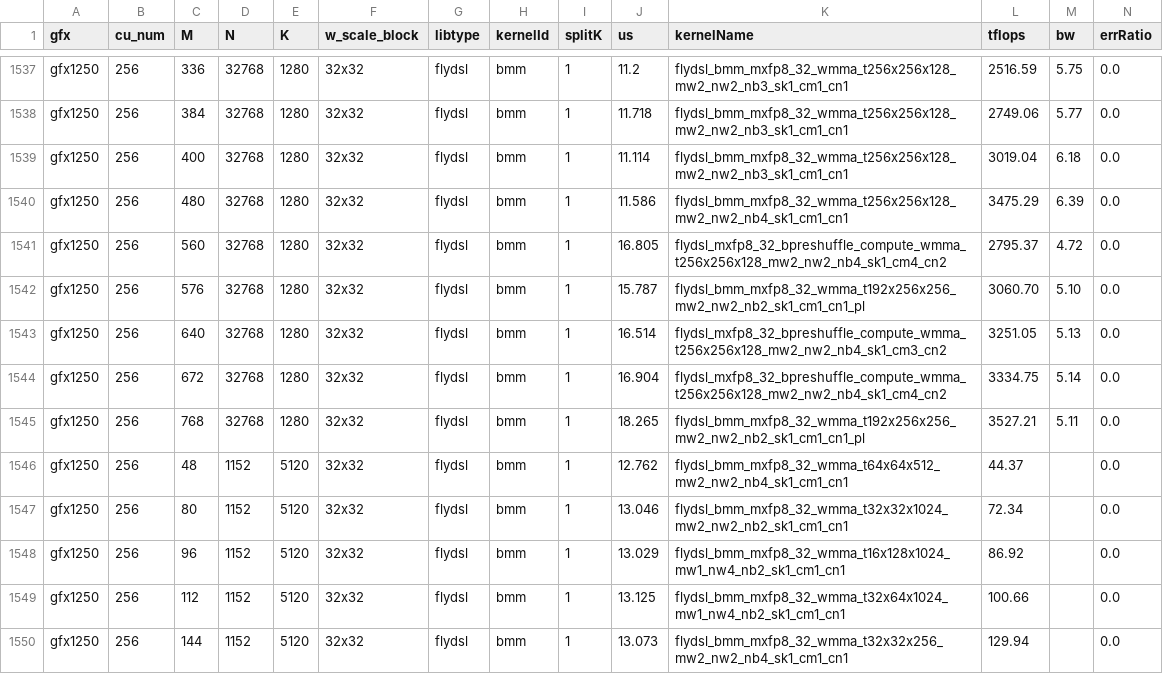
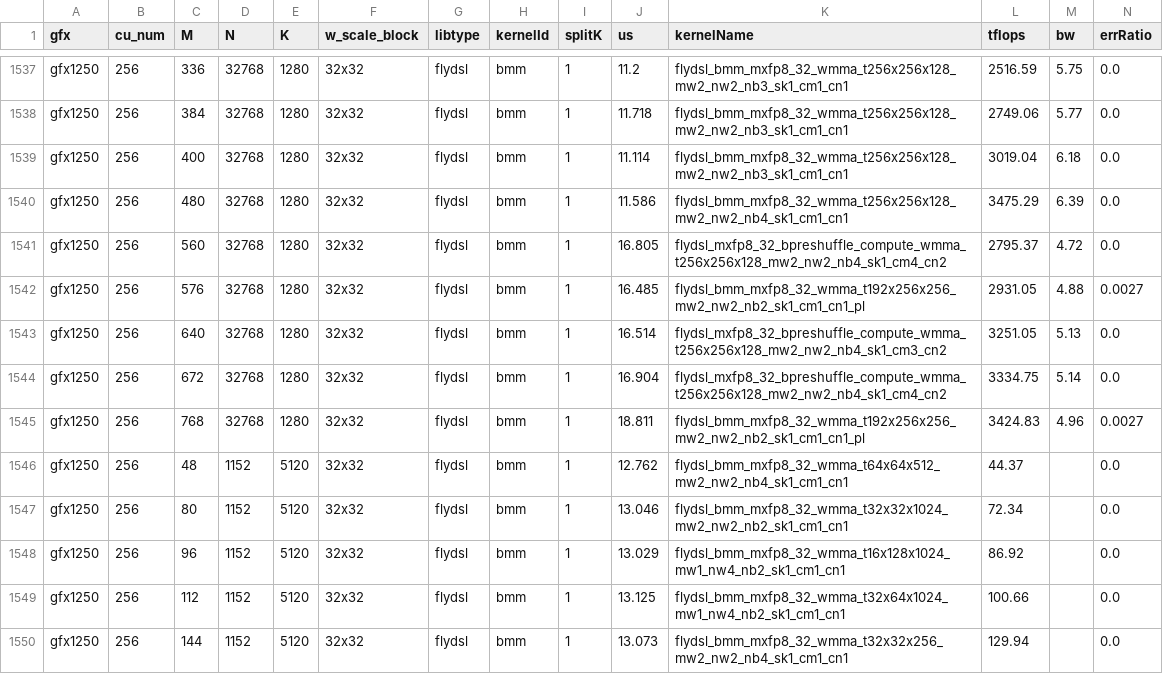
Before and after one commit to yhl-amd/aiter, a CSV file: aiter/configs/model_configs/dsv41_a8w8_blockscale_mxscale_bpreshuffle_tuned_gemm.csv, drawn as a sheet; only a part is shown, gaps mark what is left out.

```diff
--- a/aiter/configs/model_configs/dsv41_a8w8_blockscale_mxscale_bpreshuffle_tuned_gemm.csv
+++ b/aiter/configs/model_configs/dsv41_a8w8_blockscale_mxscale_bpreshuffle_tuned_gemm.csv
@@ -1541,6 +1541,6 @@ gfx1250,256,480,32768,1280,32x32,flydsl,bmm,1,11.586,flydsl_bmm_mxfp8_32_wmma_t2
 gfx1250,256,560,32768,1280,32x32,flydsl,bmm,1,16.805,flydsl_mxfp8_32_bpreshuffle_compute_wmma_t256x256x128_mw2_nw2_nb4_sk1_cm4_cn2,2795.37,4.72,0.0
-gfx1250,256,576,32768,1280,32x32,flydsl,bmm,1,15.787,flydsl_bmm_mxfp8_32_wmma_t192x256x256_mw2_nw2_nb2_sk1_cm1_cn1_pl,3060.70,5.10,0.0
+gfx1250,256,576,32768,1280,32x32,flydsl,bmm,1,16.485,flydsl_bmm_mxfp8_32_wmma_t192x256x256_mw2_nw2_nb2_sk1_cm1_cn1_pl,2931.05,4.88,0.0027
 gfx1250,256,640,32768,1280,32x32,flydsl,bmm,1,16.514,flydsl_mxfp8_32_bpreshuffle_compute_wmma_t256x256x128_mw2_nw2_nb4_sk1_cm3_cn2,3251.05,5.13,0.0
 gfx1250,256,672,32768,1280,32x32,flydsl,bmm,1,16.904,flydsl_mxfp8_32_bpreshuffle_compute_wmma_t256x256x128_mw2_nw2_nb4_sk1_cm4_cn2,3334.75,5.14,0.0
-gfx1250,256,768,32768,1280,32x32,flydsl,bmm,1,18.265,flydsl_bmm_mxfp8_32_wmma_t192x256x256_mw2_nw2_nb2_sk1_cm1_cn1_pl,3527.21,5.11,0.0
+gfx1250,256,768,32768,1280,32x32,flydsl,bmm,1,18.811,flydsl_bmm_mxfp8_32_wmma_t192x256x256_mw2_nw2_nb2_sk1_cm1_cn1_pl,3424.83,4.96,0.0027
 gfx1250,256,48,1152,5120,32x32,flydsl,bmm,1,12.762,flydsl_bmm_mxfp8_32_wmma_t64x64x512_mw2_nw2_nb4_sk1_cm1_cn1,44.37,,0.0
```
